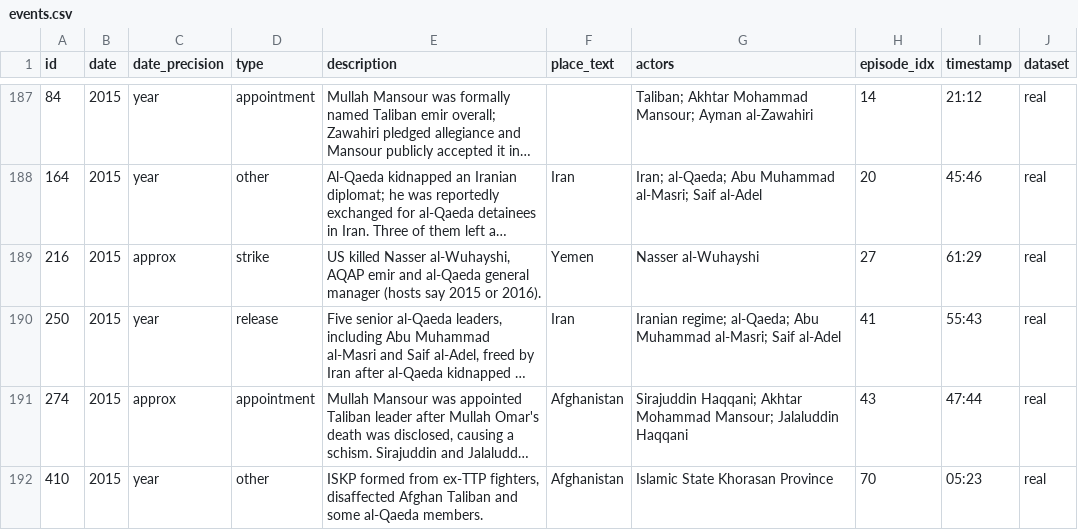
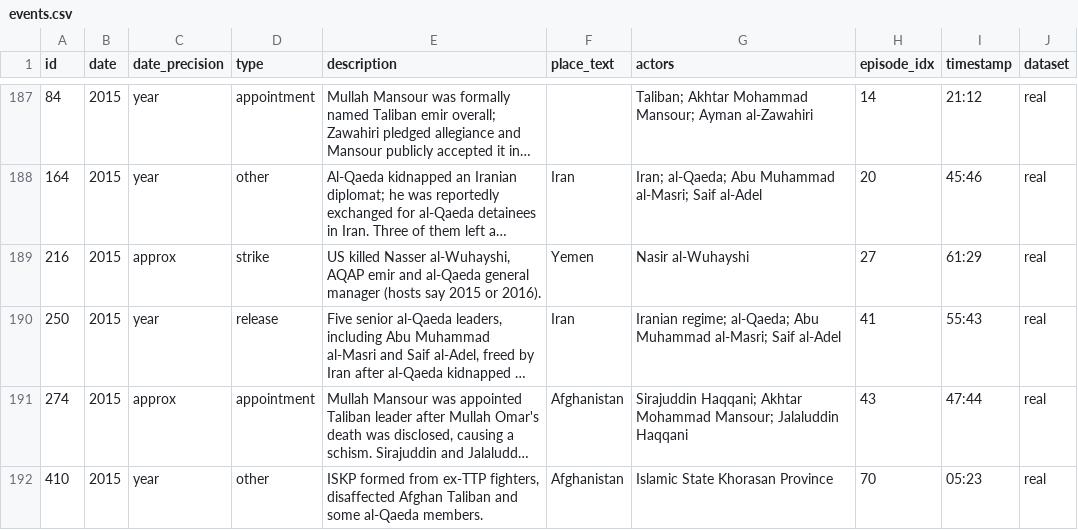
Before and after one commit to StephanieHall-cog/CT-Use-Case-AF-Pak, a CSV file: db/exports/events.csv, drawn as a sheet; only a part is shown, gaps mark what is left out; long unchanged cells end in …; the diff covers the shown part only; the diff names each change by its address in the sheet, - before the commit and + after, or states it on an @@ line.

```diff
--- a/db/exports/events.csv
+++ b/db/exports/events.csv
-G189 (actors): Nasser al-Wuhayshi
+G189 (actors): Nasir al-Wuhayshi
```
Also changed, not shown: 12 edited cells elsewhere in this file, db/exports/aliases.csv, db/exports/entities.csv, 5 other files.
